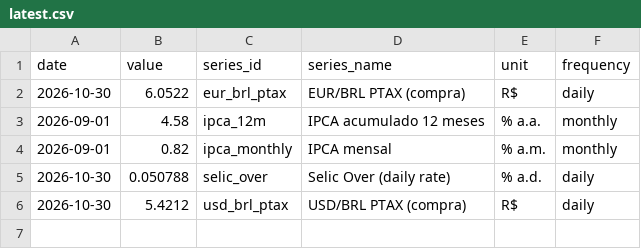
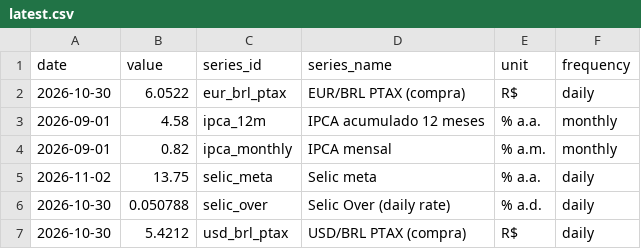
Before and after one commit to vinimabreu/bcb-data-pipeline, a CSV file: data/latest.csv, drawn as a sheet; the diff names each change by its address in the sheet, - before the commit and + after, or states it on an @@ line.

```diff
--- a/data/latest.csv
+++ b/data/latest.csv
+row 5: 2026-11-02 | 13.75 | selic_meta | Selic meta | % a.a. | daily
```
Also changed, not shown: 1 other file.
